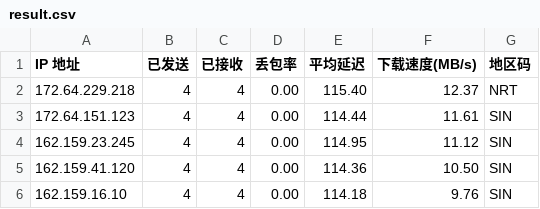
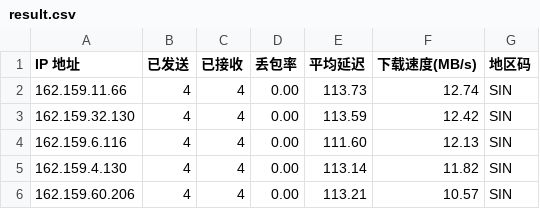
Before and after one commit to 164857430/My-CF-IPs, a CSV file: result.csv, drawn as a sheet.

```diff
--- a/result.csv
+++ b/result.csv
@@ -1,6 +1,6 @@
 IP 地址,已发送,已接收,丢包率,平均延迟,下载速度(MB/s),地区码
-172.64.229.218,4,4,0.00,115.40,12.37,NRT
-172.64.151.123,4,4,0.00,114.44,11.61,SIN
-162.159.23.245,4,4,0.00,114.95,11.12,SIN
-162.159.41.120,4,4,0.00,114.36,10.50,SIN
-162.159.16.10,4,4,0.00,114.18,9.76,SIN
+162.159.11.66,4,4,0.00,113.73,12.74,SIN
+162.159.32.130,4,4,0.00,113.59,12.42,SIN
+162.159.6.116,4,4,0.00,111.60,12.13,SIN
+162.159.4.130,4,4,0.00,113.14,11.82,SIN
+162.159.60.206,4,4,0.00,113.21,10.57,SIN
```
Also changed, not shown: 1 other file.
